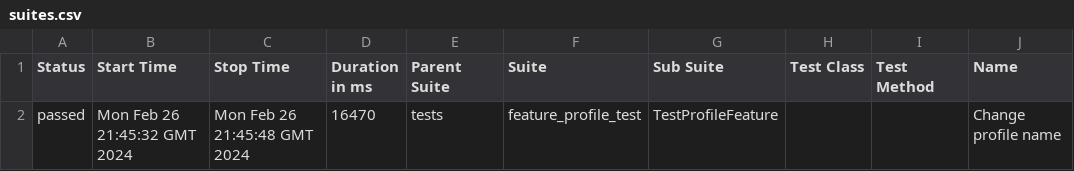
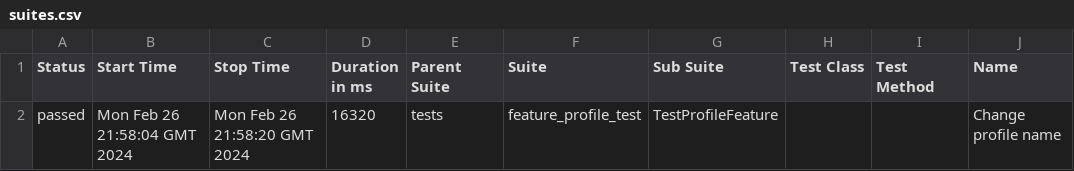
Before and after one commit to edta/AutoTests, a CSV file: data/suites.csv, drawn as a sheet; only a part is shown; the diff names each change by its address in the sheet, - before the commit and + after, or states it on an @@ line.

Commit message:
Deploying to gh-pages from @ edta/AutoTests@5625875f8aa1346e0f54e18dce2ade0b029b4b90 🚀

```diff
--- a/data/suites.csv
+++ b/data/suites.csv
-B2 (Start Time): Mon Feb 26 21:45:32 GMT 2024
+B2 (Start Time): Mon Feb 26 21:58:04 GMT 2024
-C2 (Stop Time): Mon Feb 26 21:45:48 GMT 2024
+C2 (Stop Time): Mon Feb 26 21:58:20 GMT 2024
-D2 (Duration in ms): 16470
+D2 (Duration in ms): 16320
```
Also changed, not shown: 22 other files.
